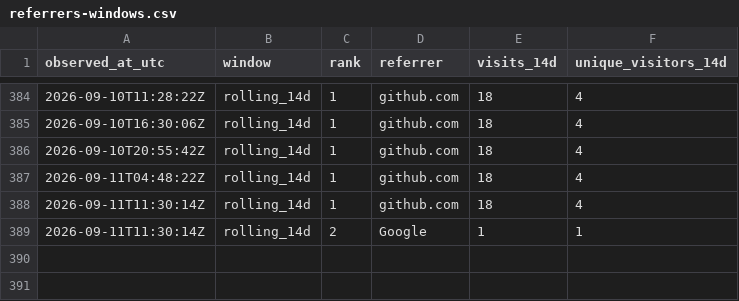
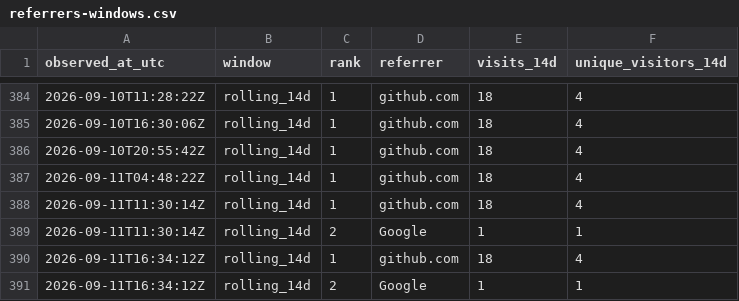
Before and after one commit to cloudcell/om-core, a CSV file: stats/referrers-windows.csv, drawn as a sheet; only a part is shown, gaps mark what is left out.

```diff
--- a/stats/referrers-windows.csv
+++ b/stats/referrers-windows.csv
@@ -389 +389,3 @@ observed_at_utc,window,rank,referrer,visits_14d,unique_visitors_14d
 2026-09-11T11:30:14Z,rolling_14d,2,Google,1,1
+2026-09-11T16:34:12Z,rolling_14d,1,github.com,18,4
+2026-09-11T16:34:12Z,rolling_14d,2,Google,1,1
```
Also changed, not shown: stats/referrers-ever.csv, 4 other files.
